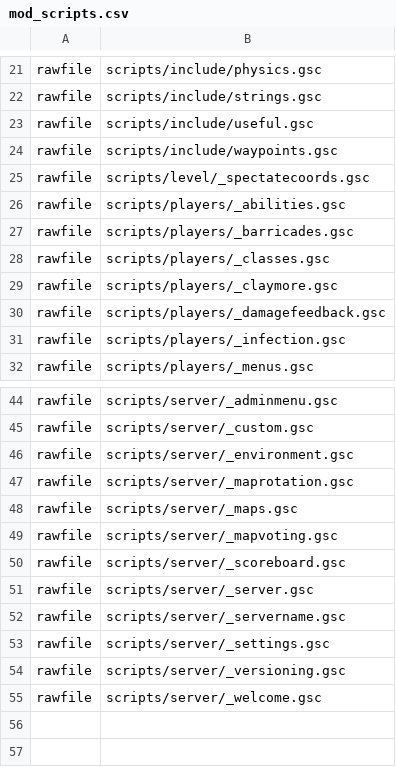
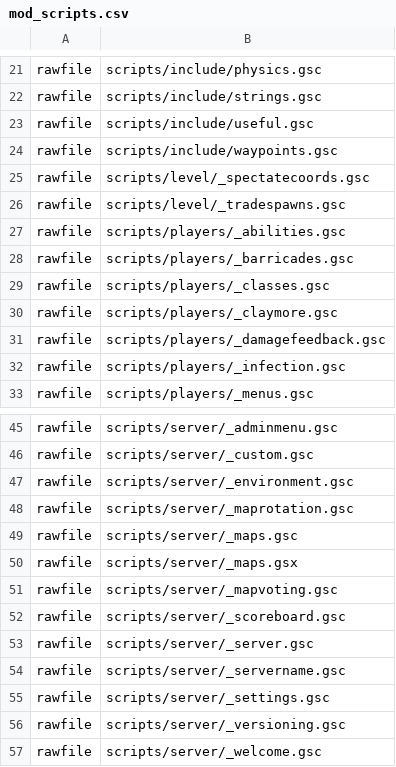
Before and after one commit to doctorluk/rotu-revolution, a CSV file: mod_scripts.csv, drawn as a sheet; only a part is shown, gaps mark what is left out.

Commit message:
Add missing scripts, formatting, nerv Engineer, buff Medic
Add missing scripts to mod_scripts.csv
Fixed a possible error when trying to add a timer with a recharge time of 0 seconds
Nerfed the Engineer by increasing the delay between Ammo Boxes and decreasing the amount of Upgradepoints given
Buffed the Medic by doubling the amount of upgradepoints they get, in return the healing power of the Special is reduced

```diff
--- a/mod_scripts.csv
+++ b/mod_scripts.csv
@@ -25,2 +25,3 @@ rawfile,scripts/include/waypoints.gsc
 rawfile,scripts/level/_spectatecoords.gsc
+rawfile,scripts/level/_tradespawns.gsc
 rawfile,scripts/players/_abilities.gsc
@@ -48,2 +49,3 @@ rawfile,scripts/server/_maprotation.gsc
 rawfile,scripts/server/_maps.gsc
+rawfile,scripts/server/_maps.gsx
 rawfile,scripts/server/_mapvoting.gsc
```
Also changed, not shown: 3 other files.
